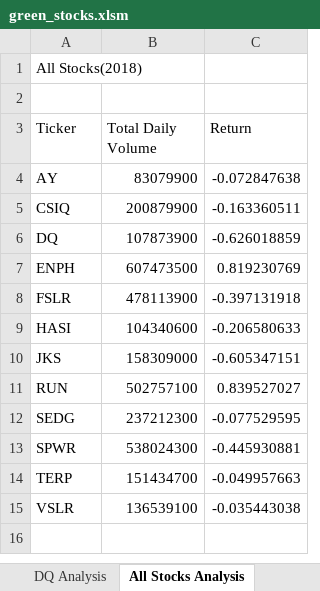
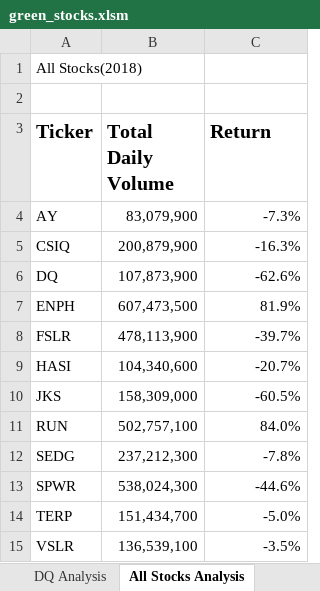
Before and after one commit to eric-blankinshp/Stock-Analysis-VBA, an Excel workbook: green_stocks.xlsm, sheet All Stocks Analysis, drawn as a sheet; values as stored, in another font and other column widths than the file's, no borders; charts and pictures not drawn; the diff names each change by its address in the sheet, - before the commit and + after, or states it on an @@ line.

Commit message:
Add files via upload

```diff
--- a/green_stocks.xlsm (sheet All Stocks Analysis)
+++ b/green_stocks.xlsm (sheet All Stocks Analysis)
-A3:C3 bold: off
+A3:C3 bold: on, text size: larger
-B4 (Total Daily Volume): 83079900
+B4 (Total Daily Volume): 83,079,900
-C4 (Return): -0.072847638
+C4 (Return): -7.3%
-B5 (Total Daily Volume): 200879900
+B5 (Total Daily Volume): 200,879,900
-C5 (Return): -0.163360511
+C5 (Return): -16.3%
-B6 (Total Daily Volume): 107873900
+B6 (Total Daily Volume): 107,873,900
-C6 (Return): -0.626018859
+C6 (Return): -62.6%
-B7 (Total Daily Volume): 607473500
+B7 (Total Daily Volume): 607,473,500
-C7 (Return): 0.819230769
+C7 (Return): 81.9%
-B8 (Total Daily Volume): 478113900
+B8 (Total Daily Volume): 478,113,900
-C8 (Return): -0.397131918
+C8 (Return): -39.7%
-B9 (Total Daily Volume): 104340600
+B9 (Total Daily Volume): 104,340,600
-C9 (Return): -0.206580633
+C9 (Return): -20.7%
-B10 (Total Daily Volume): 158309000
+B10 (Total Daily Volume): 158,309,000
-C10 (Return): -0.605347151
+C10 (Return): -60.5%
-B11 (Total Daily Volume): 502757100
+B11 (Total Daily Volume): 502,757,100
-C11 (Return): 0.839527027
+C11 (Return): 84.0%
-B12 (Total Daily Volume): 237212300
+B12 (Total Daily Volume): 237,212,300
-C12 (Return): -0.077529595
+C12 (Return): -7.8%
-B13 (Total Daily Volume): 538024300
+B13 (Total Daily Volume): 538,024,300
-C13 (Return): -0.445930881
+C13 (Return): -44.6%
-B14 (Total Daily Volume): 151434700
+B14 (Total Daily Volume): 151,434,700
-C14 (Return): -0.049957663
+C14 (Return): -5.0%
-B15 (Total Daily Volume): 136539100
+B15 (Total Daily Volume): 136,539,100
-C15 (Return): -0.035443038
+C15 (Return): -3.5%
```
Also changed, not shown: charts or pictures.
